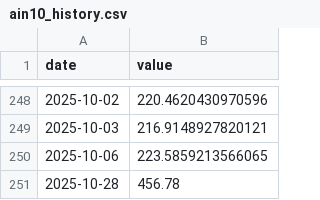
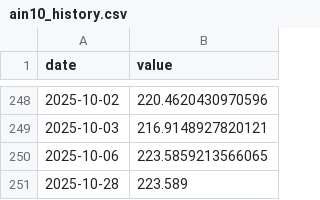
Before and after one commit to SakuraIndex/AIN-10, a CSV file: docs/outputs/ain10_history.csv, drawn as a sheet; only a part is shown, gaps mark what is left out.

Commit message:
Update ain10_history.csv

```diff
--- a/docs/outputs/ain10_history.csv
+++ b/docs/outputs/ain10_history.csv
@@ -250,2 +250,2 @@ date,value
 2025-10-06,223.5859213566065
-2025-10-28,456.78
+2025-10-28,223.589
```
